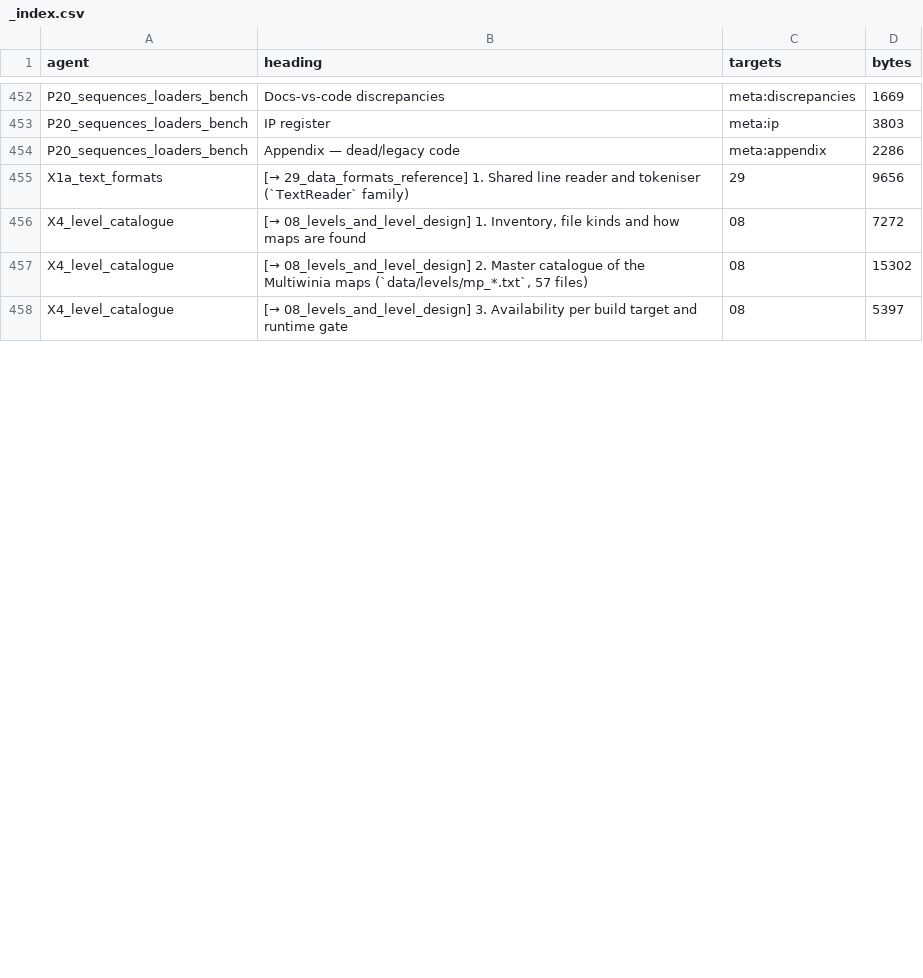
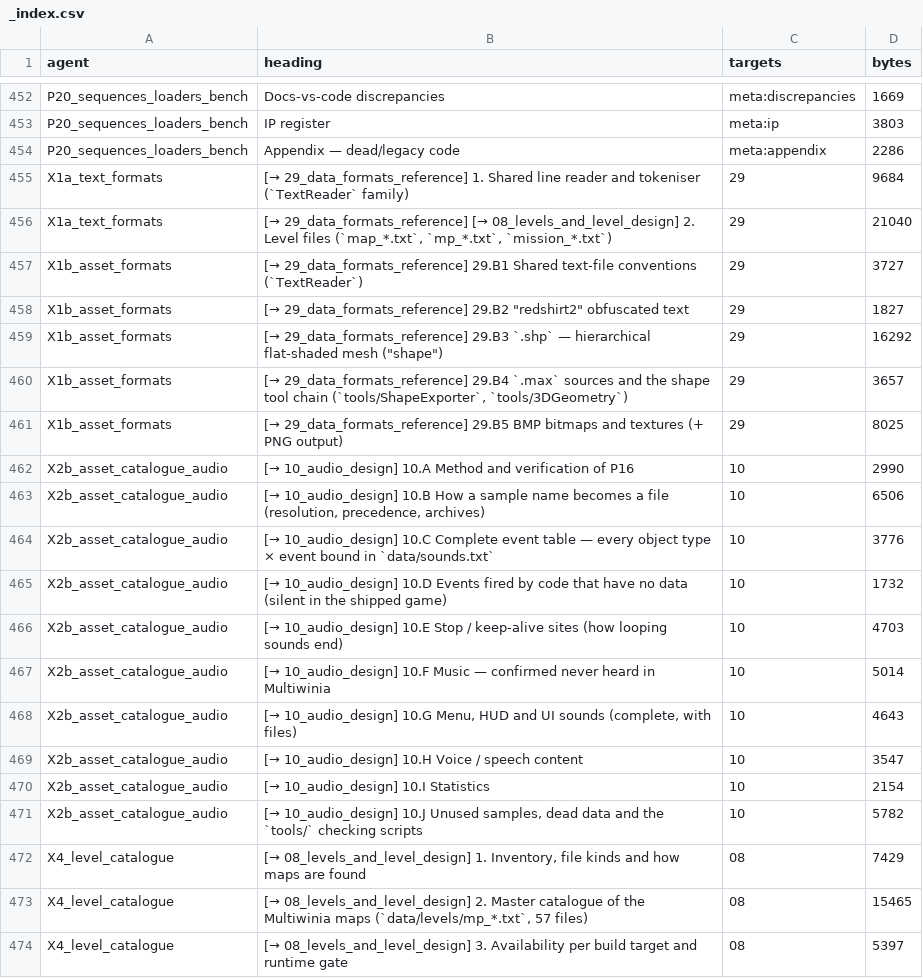
Before and after one commit to Zwaliebaba/Species.AI, a CSV file: design/_work/routed/_index.csv, drawn as a sheet; only a part is shown, gaps mark what is left out; the diff covers the shown part only.

```diff
--- a/design/_work/routed/_index.csv
+++ b/design/_work/routed/_index.csv
@@ -454,5 +454,21 @@ P20_sequences_loaders_bench,IP register,meta:ip,3803
 P20_sequences_loaders_bench,Appendix — dead/legacy code,meta:appendix,2286
-X1a_text_formats,[→ 29_data_formats_reference] 1. Shared line reader and tokeniser (`TextReader` family),29,9656
-X4_level_catalogue,"[→ 08_levels_and_level_design] 1. Inventory, file kinds and how maps are found",08,7272
-X4_level_catalogue,"[→ 08_levels_and_level_design] 2. Master catalogue of the Multiwinia maps (`data/levels/mp_*.txt`, 57 files)",08,15302
+X1a_text_formats,[→ 29_data_formats_reference] 1. Shared line reader and tokeniser (`TextReader` family),29,9684
+X1a_text_formats,"[→ 29_data_formats_reference] [→ 08_levels_and_level_design] 2. Level files (`map_*.txt`, `mp_*.txt`, `mission_*.txt`)",29,21040
+X1b_asset_formats,[→ 29_data_formats_reference] 29.B1 Shared text-file conventions (`TextReader`),29,3727
+X1b_asset_formats,"[→ 29_data_formats_reference] 29.B2 ""redshirt2"" obfuscated text",29,1827
+X1b_asset_formats,"[→ 29_data_formats_reference] 29.B3 `.shp` — hierarchical flat-shaded mesh (""shape"")",29,16292
+X1b_asset_formats,"[→ 29_data_formats_reference] 29.B4 `.max` sources and the shape tool chain (`tools/ShapeExporter`, `tools/3DGeometry`)",29,3657
+X1b_asset_formats,[→ 29_data_formats_reference] 29.B5 BMP bitmaps and textures (+ PNG output),29,8025
+X2b_asset_catalogue_audio,[→ 10_audio_design] 10.A Method and verification of P16,10,2990
+X2b_asset_catalogue_audio,"[→ 10_audio_design] 10.B How a sample name becomes a file (resolution, precedence, archives)",10,6506
+X2b_asset_catalogue_audio,[→ 10_audio_design] 10.C Complete event table — every object type × event bound in `data/sounds.txt`,10,3776
+X2b_asset_catalogue_audio,[→ 10_audio_design] 10.D Events fired by code that have no data (silent in the shipped game),10,1732
+X2b_asset_catalogue_audio,[→ 10_audio_design] 10.E Stop / keep-alive sites (how looping sounds end),10,4703
+X2b_asset_catalogue_audio,[→ 10_audio_design] 10.F Music — confirmed never heard in Multiwinia,10,5014
+X2b_asset_catalogue_audio,"[→ 10_audio_design] 10.G Menu, HUD and UI sounds (complete, with files)",10,4643
+X2b_asset_catalogue_audio,[→ 10_audio_design] 10.H Voice / speech content,10,3547
+X2b_asset_catalogue_audio,[→ 10_audio_design] 10.I Statistics,10,2154
+X2b_asset_catalogue_audio,"[→ 10_audio_design] 10.J Unused samples, dead data and the `tools/` checking scripts",10,5782
+X4_level_catalogue,"[→ 08_levels_and_level_design] 1. Inventory, file kinds and how maps are found",08,7429
+X4_level_catalogue,"[→ 08_levels_and_level_design] 2. Master catalogue of the Multiwinia maps (`data/levels/mp_*.txt`, 57 files)",08,15465
 X4_level_catalogue,[→ 08_levels_and_level_design] 3. Availability per build target and runtime gate,08,5397
```
Also changed, not shown: 12 added rows and 1 edited cell elsewhere in this file, design/_work/drafts/X2a_refs.csv, design/_work/drafts/X2a_shapes.csv, 52 other files.
